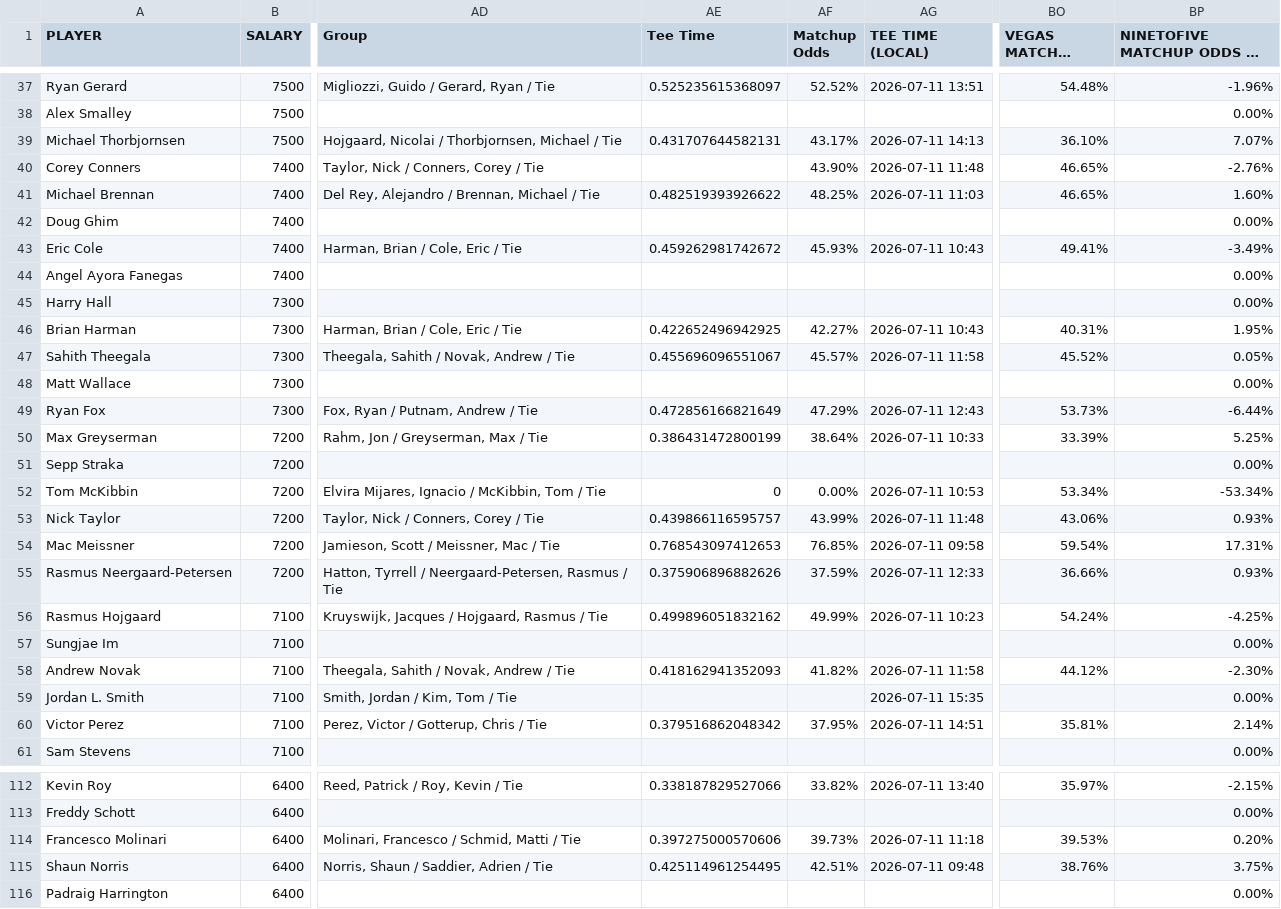
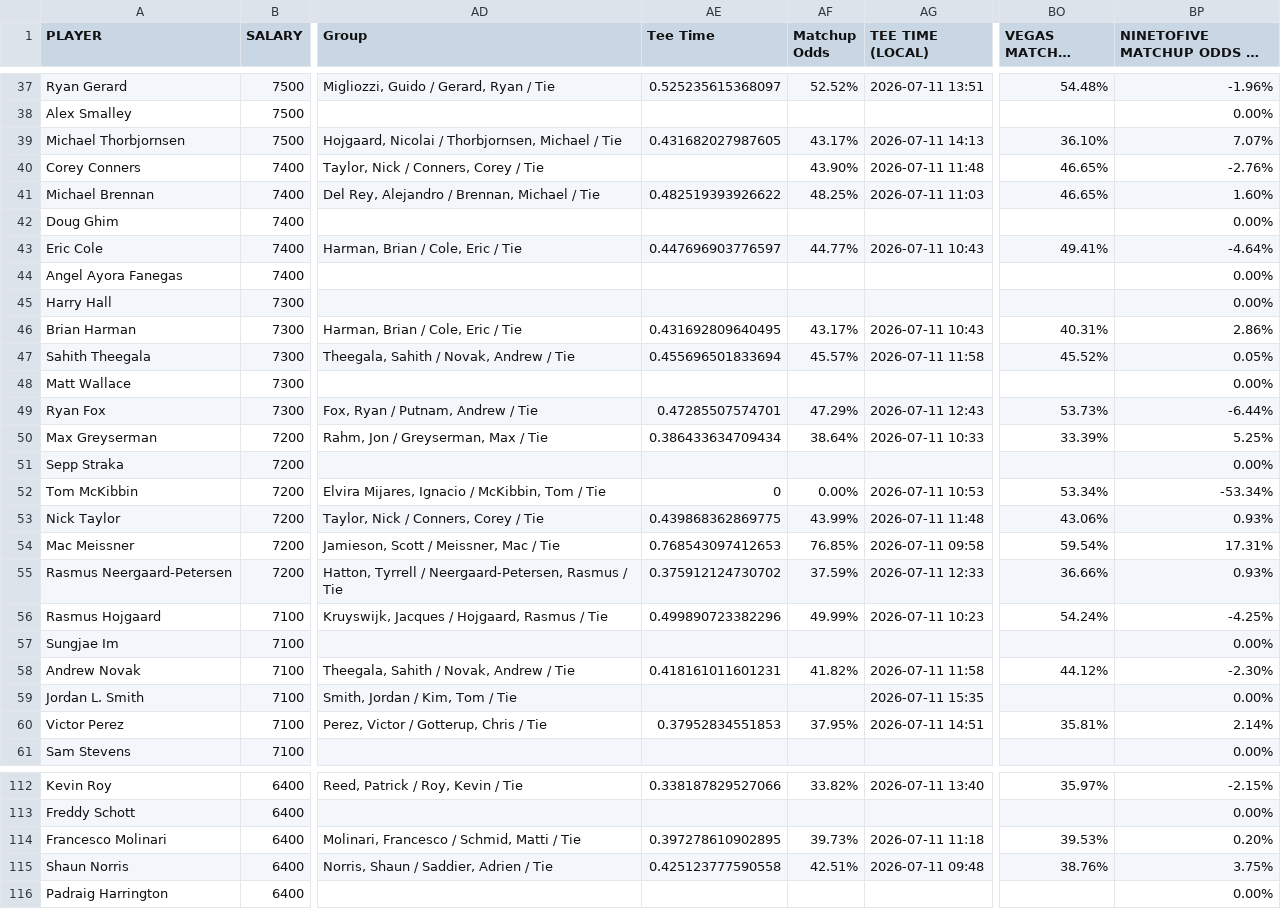
Before and after one commit to 925Sports/golf, a CSV file: tournament-stats.csv, drawn as a sheet; only a part is shown, gaps mark what is left out; long unchanged cells end in …; the diff covers the shown part only; the diff names each change by its address in the sheet, - before the commit and + after, or states it on an @@ line.

```diff
--- a/tournament-stats.csv
+++ b/tournament-stats.csv
-AE39 (Tee Time): 0.431707644582131
+AE39 (Tee Time): 0.431682027987605
-AE43 (Tee Time): 0.459262981742672
+AE43 (Tee Time): 0.447696903776597
-AF43 (Matchup Odds): 45.93%
+AF43 (Matchup Odds): 44.77%
-BP43 (NINETOFIVE MATCHUP ODDS VS VEGAS): -3.49%
+BP43 (NINETOFIVE MATCHUP ODDS VS VEGAS): -4.64%
-AE46 (Tee Time): 0.422652496942925
+AE46 (Tee Time): 0.431692809640495
-AF46 (Matchup Odds): 42.27%
+AF46 (Matchup Odds): 43.17%
-BP46 (NINETOFIVE MATCHUP ODDS VS VEGAS): 1.95%
+BP46 (NINETOFIVE MATCHUP ODDS VS VEGAS): 2.86%
-AE47 (Tee Time): 0.455696096551067
+AE47 (Tee Time): 0.455696501833694
-AE49 (Tee Time): 0.472856166821649
+AE49 (Tee Time): 0.47285507574701
-AE50 (Tee Time): 0.386431472800199
+AE50 (Tee Time): 0.386433634709434
-AE53 (Tee Time): 0.439866116595757
+AE53 (Tee Time): 0.439868362869775
-AE55 (Tee Time): 0.375906896882626
+AE55 (Tee Time): 0.375912124730702
-AE56 (Tee Time): 0.499896051832162
+AE56 (Tee Time): 0.499890723382296
-AE58 (Tee Time): 0.418162941352093
+AE58 (Tee Time): 0.418161011601231
-AE60 (Tee Time): 0.379516862048342
+AE60 (Tee Time): 0.37952834551853
-AE114 (Tee Time): 0.397275000570606
+AE114 (Tee Time): 0.397278610902895
-AE115 (Tee Time): 0.425114961254495
+AE115 (Tee Time): 0.425123777590558
```
Also changed, not shown: 18 edited cells elsewhere in this file.
